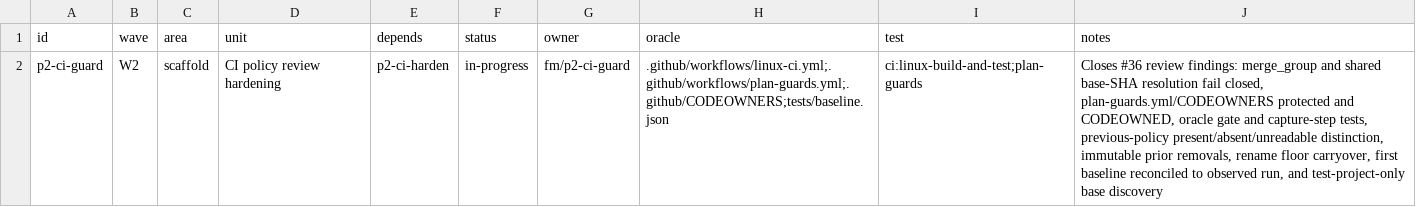
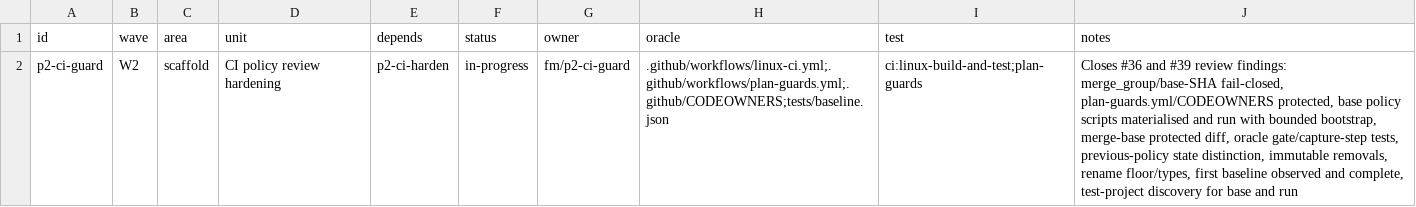
Before and after one commit to seanburkes/playnite-linux, a TSV file: docs/port/units/p2-ci-guard.queue.tsv, drawn as a sheet; the diff names each change by its address in the sheet, - before the commit and + after, or states it on an @@ line.

```diff
--- a/docs/port/units/p2-ci-guard.queue.tsv
+++ b/docs/port/units/p2-ci-guard.queue.tsv
-J2 (notes): Closes #36 review findings: merge_group and shared base-SHA resolution fail closed, plan-guards.yml/CODEOWNERS protected and CODEOWNED, oracle gate and capture-step tests, previous-policy present/absent/unreadable distinction, immutable prior removals, rename floor carryover, first baseline reconciled to observed run, and test-project-only base discovery
+J2 (notes): Closes #36 and #39 review findings: merge_group/base-SHA fail-closed, plan-guards.yml/CODEOWNERS protected, base policy scripts materialised and run with bounded bootstrap, merge-base protected diff, oracle gate/capture-step tests, previous-policy state distinction, immutable removals, rename floor/types, first baseline observed and complete, test-project discovery for base and run
```
Also changed, not shown: docs/port/units/p2-ci-guard.ledger.tsv, 8 other files.
